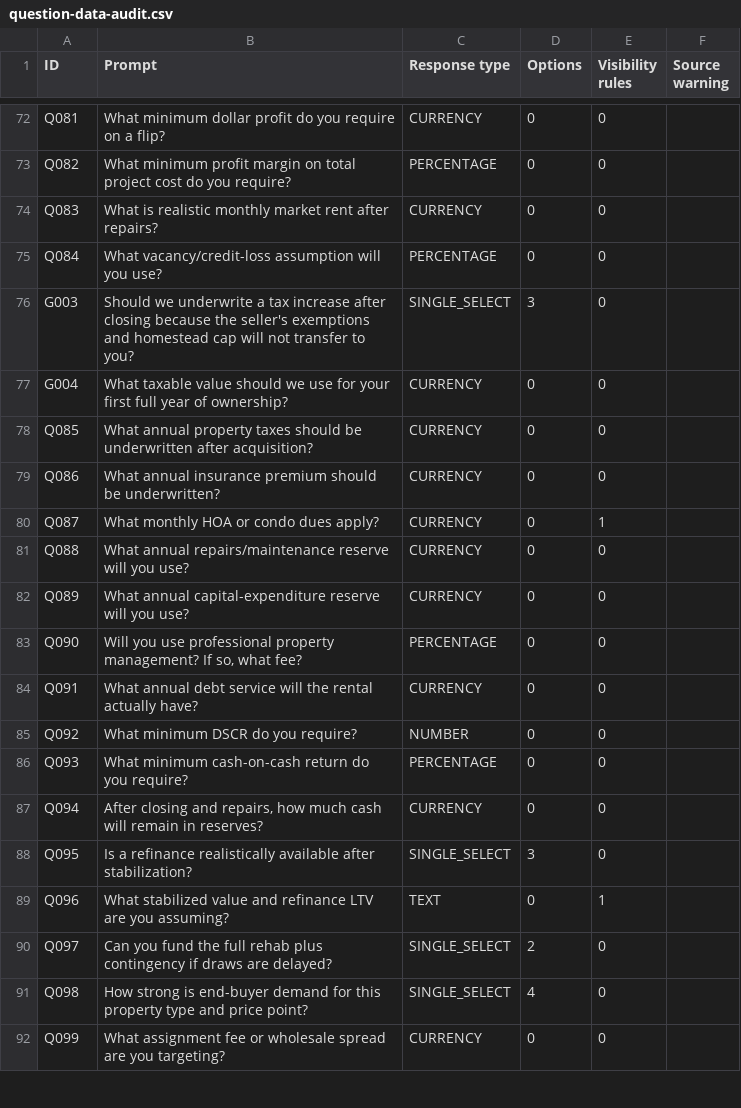
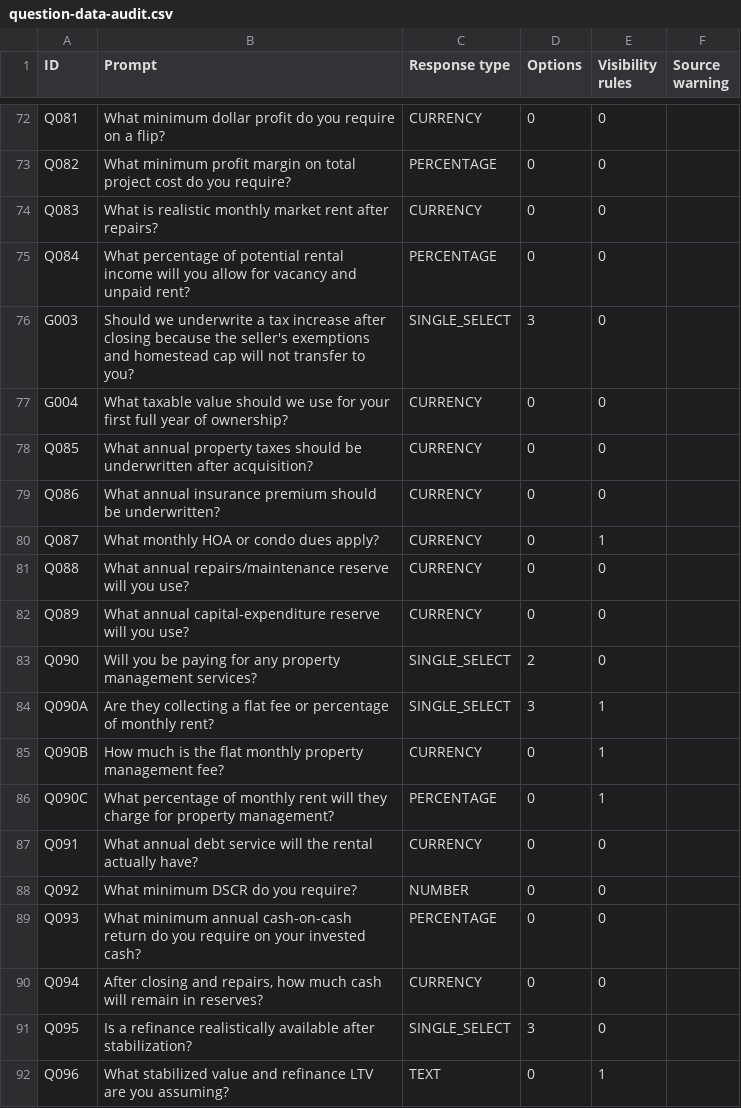
Before and after one commit to hayesmedia/question-tree, a CSV file: docs/question-data-audit.csv, drawn as a sheet; only a part is shown, gaps mark what is left out; the shorter side is filled out with more unchanged rows.

Commit message:
Branch property management questions by monthly fee type

```diff
--- a/docs/question-data-audit.csv
+++ b/docs/question-data-audit.csv
@@ -74,3 +74,3 @@
 "Q083","What is realistic monthly market rent after repairs?","CURRENCY","0","0",""
-"Q084","What vacancy/credit-loss assumption will you use?","PERCENTAGE","0","0",""
+"Q084","What percentage of potential rental income will you allow for vacancy and unpaid rent?","PERCENTAGE","0","0",""
 "G003","Should we underwrite a tax increase after closing because the seller's exemptions and homestead cap will not transfer to you?","SINGLE_SELECT","3","0",""
@@ -82,6 +82,9 @@
 "Q089","What annual capital-expenditure reserve will you use?","CURRENCY","0","0",""
-"Q090","Will you use professional property management? If so, what fee?","PERCENTAGE","0","0",""
+"Q090","Will you be paying for any property management services?","SINGLE_SELECT","2","0",""
+"Q090A","Are they collecting a flat fee or percentage of monthly rent?","SINGLE_SELECT","3","1",""
+"Q090B","How much is the flat monthly property management fee?","CURRENCY","0","1",""
+"Q090C","What percentage of monthly rent will they charge for property management?","PERCENTAGE","0","1",""
 "Q091","What annual debt service will the rental actually have?","CURRENCY","0","0",""
 "Q092","What minimum DSCR do you require?","NUMBER","0","0",""
-"Q093","What minimum cash-on-cash return do you require?","PERCENTAGE","0","0",""
+"Q093","What minimum annual cash-on-cash return do you require on your invested cash?","PERCENTAGE","0","0",""
 "Q094","After closing and repairs, how much cash will remain in reserves?","CURRENCY","0","0",""
```
Also changed, not shown: 11 other files.
